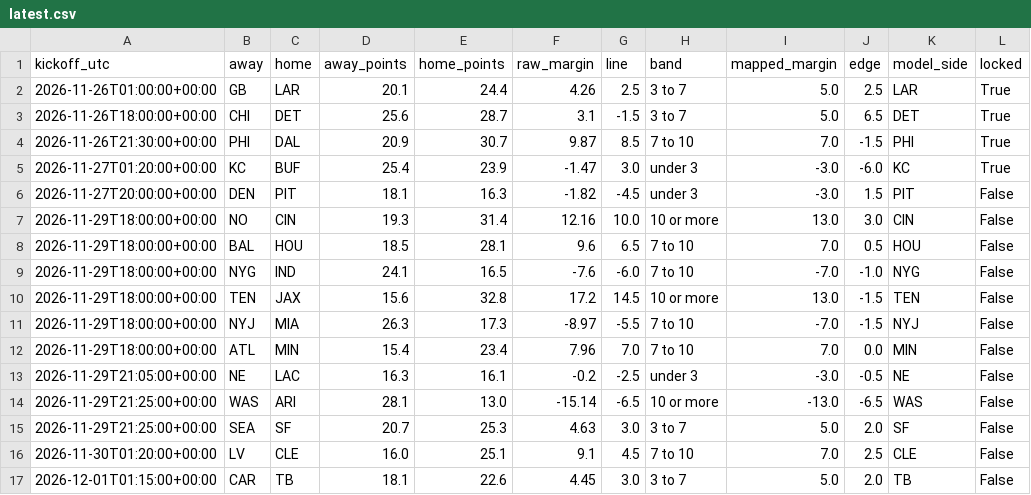
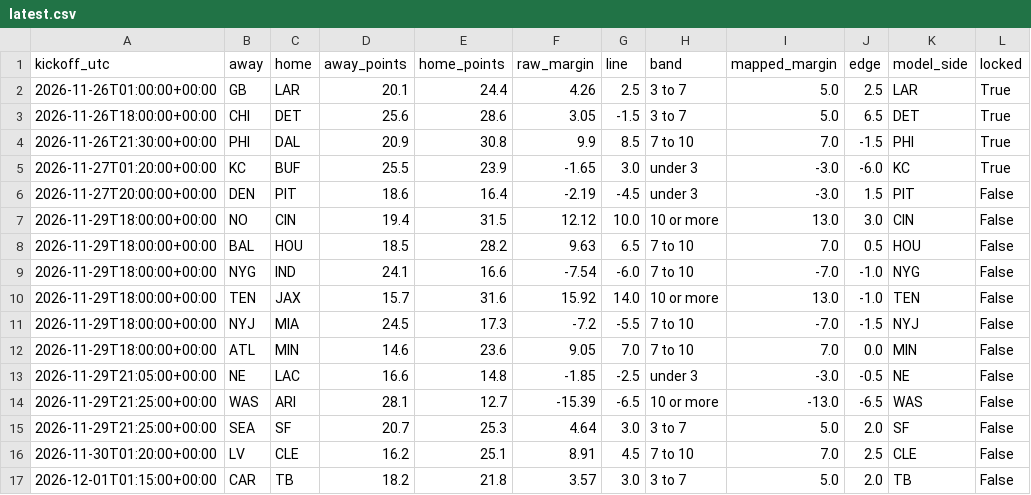
Before and after one commit to Dave356w/-nfl-top25-rankings, a CSV file: site/data/ats/latest.csv, drawn as a sheet; only a part is shown; the diff names each change by its address in the sheet, - before the commit and + after, or states it on an @@ line.

```diff
--- a/site/data/ats/latest.csv
+++ b/site/data/ats/latest.csv
-E3 (home_points): 28.7
+E3 (home_points): 28.6
-F3 (raw_margin): 3.1
+F3 (raw_margin): 3.05
-E4 (home_points): 30.7
+E4 (home_points): 30.8
-F4 (raw_margin): 9.87
+F4 (raw_margin): 9.9
-D5 (away_points): 25.4
+D5 (away_points): 25.5
-F5 (raw_margin): -1.47
+F5 (raw_margin): -1.65
-D6 (away_points): 18.1
+D6 (away_points): 18.6
-E6 (home_points): 16.3
+E6 (home_points): 16.4
-F6 (raw_margin): -1.82
+F6 (raw_margin): -2.19
-D7 (away_points): 19.3
+D7 (away_points): 19.4
-E7 (home_points): 31.4
+E7 (home_points): 31.5
-F7 (raw_margin): 12.16
+F7 (raw_margin): 12.12
-E8 (home_points): 28.1
+E8 (home_points): 28.2
-F8 (raw_margin): 9.6
+F8 (raw_margin): 9.63
-E9 (home_points): 16.5
+E9 (home_points): 16.6
-F9 (raw_margin): -7.6
+F9 (raw_margin): -7.54
-D10 (away_points): 15.6
+D10 (away_points): 15.7
-E10 (home_points): 32.8
+E10 (home_points): 31.6
-F10 (raw_margin): 17.2
+F10 (raw_margin): 15.92
-G10 (line): 14.5
+G10 (line): 14.0
-J10 (edge): -1.5
+J10 (edge): -1.0
-D11 (away_points): 26.3
+D11 (away_points): 24.5
-F11 (raw_margin): -8.97
+F11 (raw_margin): -7.2
-D12 (away_points): 15.4
+D12 (away_points): 14.6
-E12 (home_points): 23.4
+E12 (home_points): 23.6
-F12 (raw_margin): 7.96
+F12 (raw_margin): 9.05
-D13 (away_points): 16.3
+D13 (away_points): 16.6
-E13 (home_points): 16.1
+E13 (home_points): 14.8
-F13 (raw_margin): -0.2
+F13 (raw_margin): -1.85
-E14 (home_points): 13.0
+E14 (home_points): 12.7
-F14 (raw_margin): -15.14
+F14 (raw_margin): -15.39
-F15 (raw_margin): 4.63
+F15 (raw_margin): 4.64
-D16 (away_points): 16.0
+D16 (away_points): 16.2
-F16 (raw_margin): 9.1
+F16 (raw_margin): 8.91
-D17 (away_points): 18.1
+D17 (away_points): 18.2
-E17 (home_points): 22.6
+E17 (home_points): 21.8
-F17 (raw_margin): 4.45
+F17 (raw_margin): 3.57
```
Also changed, not shown: site/data/history/2026-11-27.csv, site/data/latest.csv, 33 other files.
